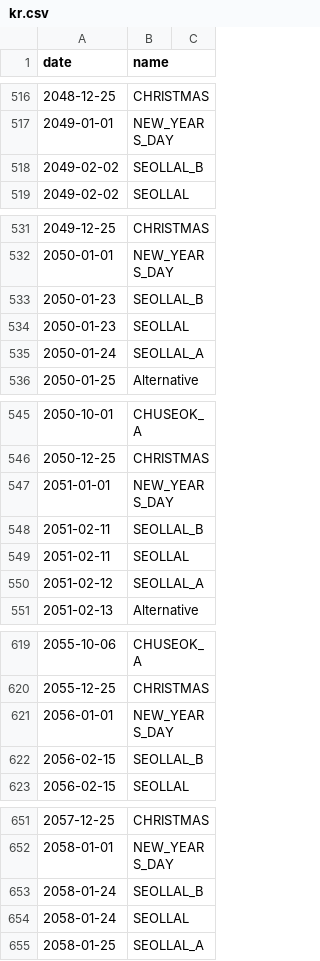
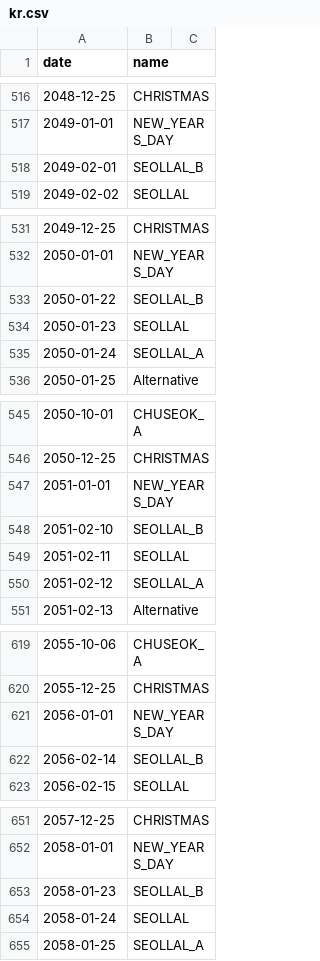
Before and after one commit to klicious/hermes_py, a CSV file: resources/holidays/kr.csv, drawn as a sheet; only a part is shown, gaps mark what is left out; the diff covers the shown part only.

```diff
--- a/resources/holidays/kr.csv
+++ b/resources/holidays/kr.csv
@@ -517,3 +517,3 @@ date,name
 2049-01-01,NEW_YEARS_DAY
-2049-02-02,SEOLLAL_B
+2049-02-01,SEOLLAL_B
 2049-02-02,SEOLLAL
@@ -532,3 +532,3 @@ date,name
 2050-01-01,NEW_YEARS_DAY
-2050-01-23,SEOLLAL_B
+2050-01-22,SEOLLAL_B
 2050-01-23,SEOLLAL
@@ -547,3 +547,3 @@ date,name
 2051-01-01,NEW_YEARS_DAY
-2051-02-11,SEOLLAL_B
+2051-02-10,SEOLLAL_B
 2051-02-11,SEOLLAL
@@ -621,3 +621,3 @@ date,name
 2056-01-01,NEW_YEARS_DAY
-2056-02-15,SEOLLAL_B
+2056-02-14,SEOLLAL_B
 2056-02-15,SEOLLAL
@@ -652,3 +652,3 @@ date,name
 2058-01-01,NEW_YEARS_DAY
-2058-01-24,SEOLLAL_B
+2058-01-23,SEOLLAL_B
 2058-01-24,SEOLLAL
```
Also changed, not shown: 17 edited cells elsewhere in this file, 16 other files.
